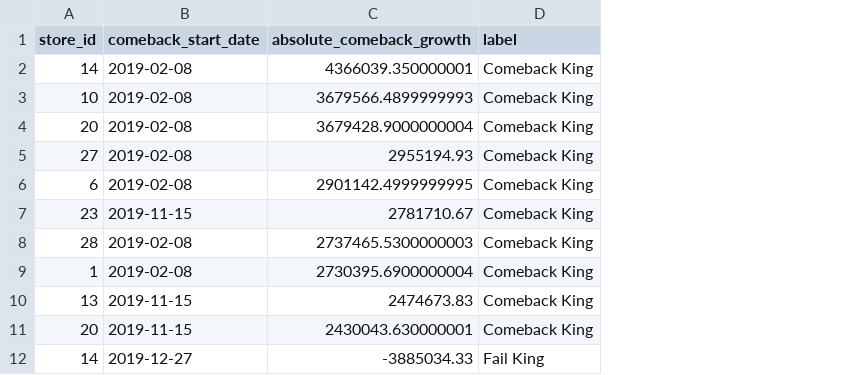
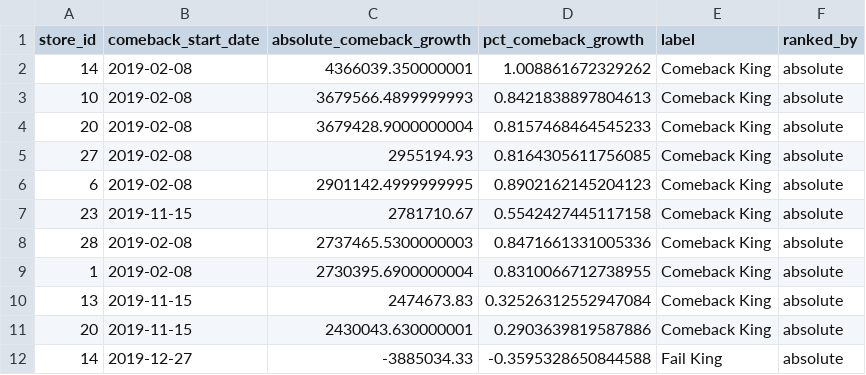
Before and after one commit to gotbutchi/2026-ICONIC, a CSV file: the-ai-twist/src/data/comeback_king_mock_data.csv, drawn as a sheet; only a part is shown; the diff covers the shown part only; the diff names each change by its address in the sheet, - before the commit and + after, or states it on an @@ line.

```diff
--- a/the-ai-twist/src/data/comeback_king_mock_data.csv
+++ b/the-ai-twist/src/data/comeback_king_mock_data.csv
+column D (pct_comeback_growth), rows 2-12: 1.008861672329262 | 0.8421838897804613 | 0.8157468464545233 | 0.8164305611756085 | 0.8902162145204123 | 0.5542427445117158 | 0.8471661331005336 | 0.8310066712738955 | 0.32526312552947084 | 0.2903639819587886 | -0.3595328650844588
+column F (ranked_by), rows 2-12: all absolute
```
Also changed, not shown: 20 added rows elsewhere in this file, the-ai-twist/src/data/anomaly_detection_mock_data.csv, the-ai-twist/src/data/counter_cyclical_mock_data.csv, 7 other files.
